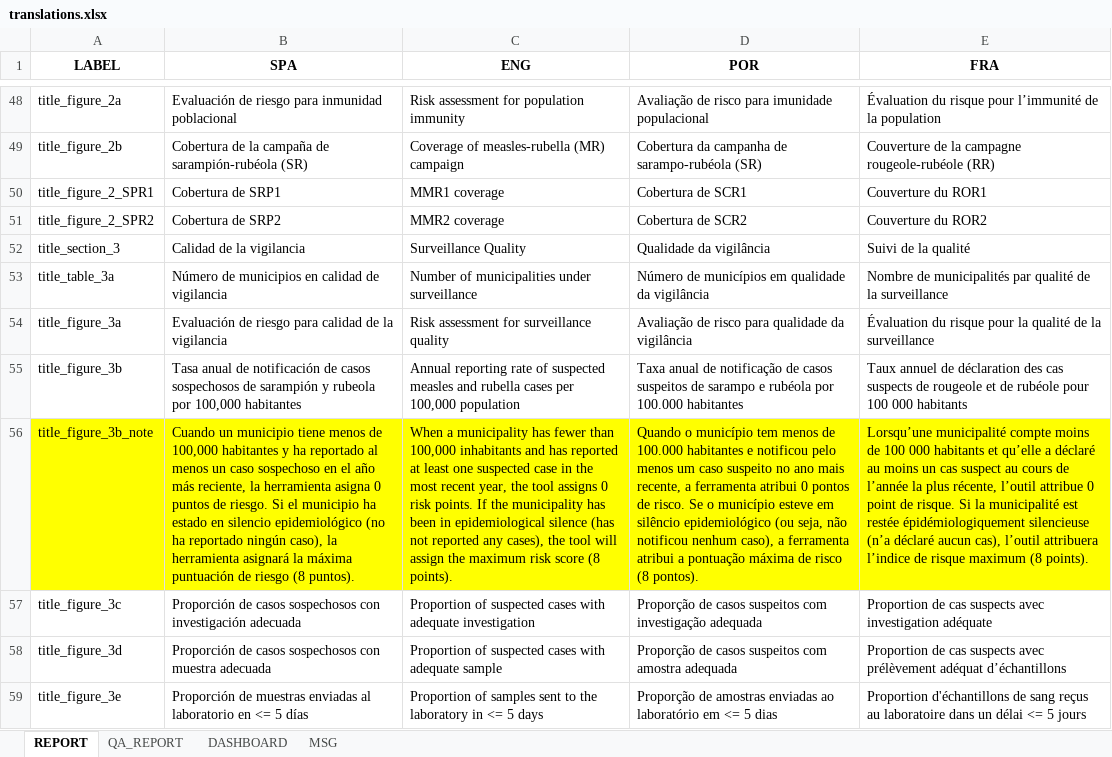
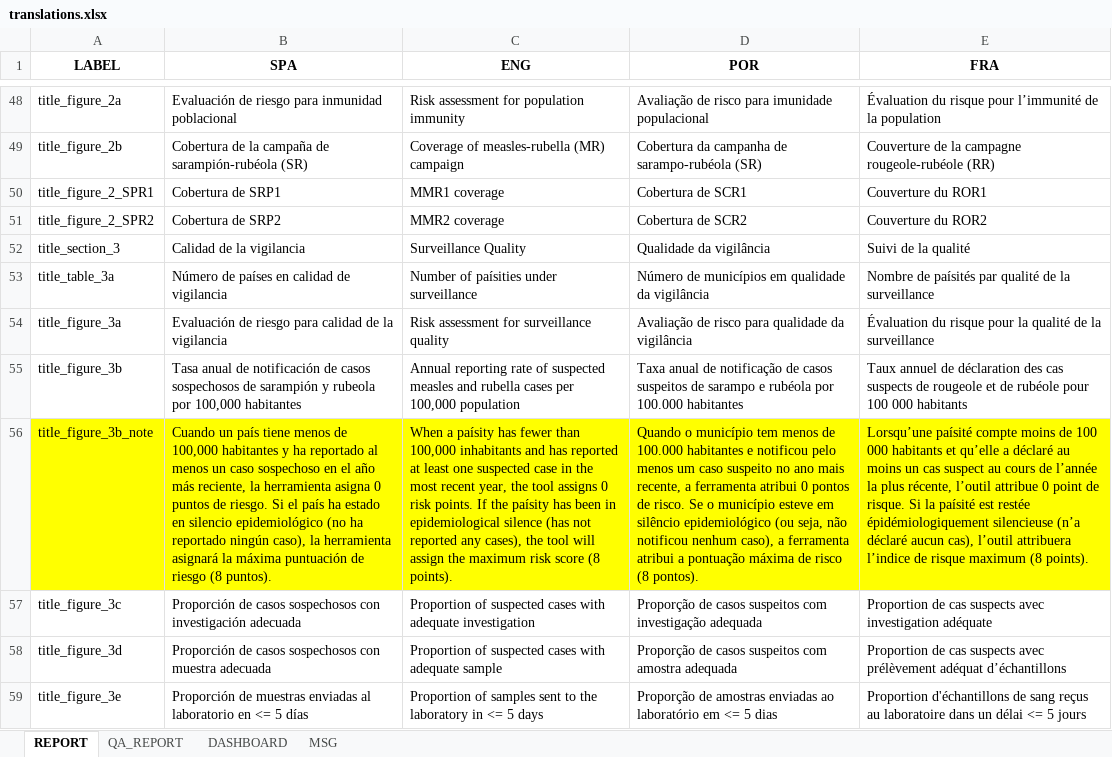
Before and after one commit to IM-Data-PAHO/mr-risk-assessment-regional, an Excel workbook: src/R/translations.xlsx, sheet REPORT, drawn as a sheet; only a part is shown, gaps mark what is left out; values as stored, in another font and other column widths than the file's, no borders; the diff covers the shown part only; the diff names each change by its address in the sheet, - before the commit and + after, or states it on an @@ line.

```diff
--- a/src/R/translations.xlsx (sheet REPORT)
+++ b/src/R/translations.xlsx (sheet REPORT)
-B53 (SPA): Número de municipios en calidad de vigilancia
+B53 (SPA): Número de países en calidad de vigilancia
-C53 (ENG): Number of municipalities under surveillance
+C53 (ENG): Number of paísities under surveillance
-E53 (FRA): Nombre de municipalités par qualité…
+E53 (FRA): Nombre de paísités par qualité…
-B56 (SPA): Cuando un municipio tiene menos de 100,000 habitantes y ha reportado al menos un caso sospechoso en el año más reciente, la herramienta asigna 0 puntos de riesgo. Si el municipio ha estado…
+B56 (SPA): Cuando un país tiene menos de 100,000 habitantes y ha reportado al menos un caso sospechoso en el año más reciente, la herramienta asigna 0 puntos de riesgo. Si el país ha estado…
-C56 (ENG): When a municipality has fewer than 100,000 inhabitants and has reported at least one suspected case in the most recent year, the tool assigns 0 risk points. If the municipality has been…
+C56 (ENG): When a paísity has fewer than 100,000 inhabitants and has reported at least one suspected case in the most recent year, the tool assigns 0 risk points. If the paísity has been…
-E56 (FRA): Lorsqu’une municipalité compte moins de 100 000 habitants et qu’elle a déclaré au moins un cas suspect au cours de l’année la plus récente, l’outil attribue 0 point de risque. Si la municipalité est restée…
+E56 (FRA): Lorsqu’une paísité compte moins de 100 000 habitants et qu’elle a déclaré au moins un cas suspect au cours de l’année la plus récente, l’outil attribue 0 point de risque. Si la paísité est restée…
```
Also changed, not shown: 59 edited cells elsewhere in this sheet, sheet DASHBOARD, sheet QA_REPORT, src/Data/country_data.xlsx, src/R/Modals/configrm_lang.xlsx, 55 other files.
